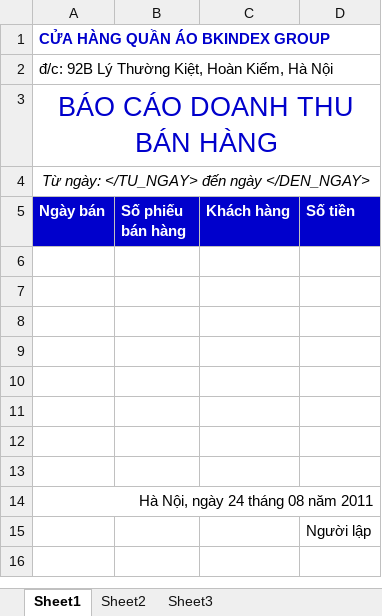
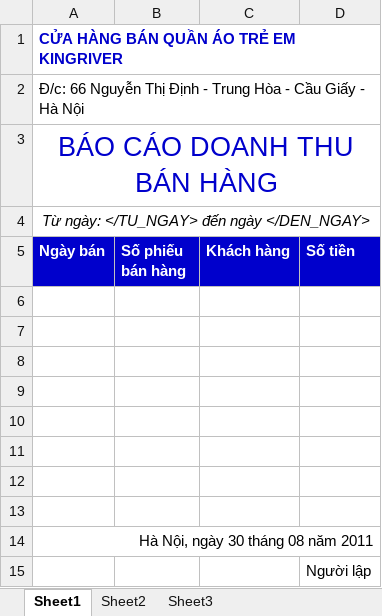
Before and after one commit to nguyendanhtu/sale-project, an Excel workbook: SourceCode/SaleApp/bin/Debug/Reports/Templates/f932_rpt_bao_cao_doanh_thu_ban_hang_theo_ky.xlsx, sheet Sheet1, drawn as a sheet; values as stored, in another font and other column widths than the file's, no borders; the diff names each change by its address in the sheet, - before the commit and + after, or states it on an @@ line.

```diff
--- a/SourceCode/SaleApp/bin/Debug/Reports/Templates/f932_rpt_bao_cao_doanh_thu_ban_hang_theo_ky.xlsx (sheet Sheet1)
+++ b/SourceCode/SaleApp/bin/Debug/Reports/Templates/f932_rpt_bao_cao_doanh_thu_ban_hang_theo_ky.xlsx (sheet Sheet1)
-A1 (Ngày bán): CỬA HÀNG QUẦN ÁO BKINDEX GROUP
+A1 (Ngày bán): CỬA HÀNG BÁN QUẦN ÁO TRẺ EM KINGRIVER
-A2 (Ngày bán): đ/c: 92B Lý Thường Kiệt, Hoàn Kiếm, Hà Nội
+A2 (Ngày bán): Đ/c: 66 Nguyễn Thị Định - Trung Hòa - Cầu Giấy - Hà Nội
-A14 (Ngày bán): Hà Nội, ngày 24 tháng 08 năm 2011
+A14 (Ngày bán): Hà Nội, ngày 30 tháng 08 năm 2011
```
Also changed, not shown: SourceCode/SaleApp/bin/Debug/Reports/Templates/f921_rpt_bao_cao_doanh_thu_ban_hang_theo_nhom_hang.xlsx, SourceCode/SaleApp/bin/Debug/Reports/Templates/f931_rpt_bao_cao_doanh_thu_ban_hang_theo_mat_hang.xlsx.
